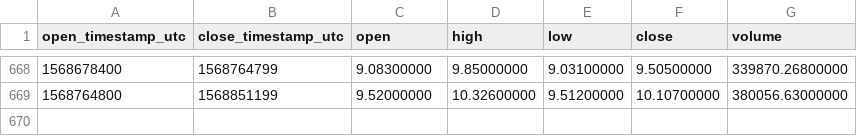
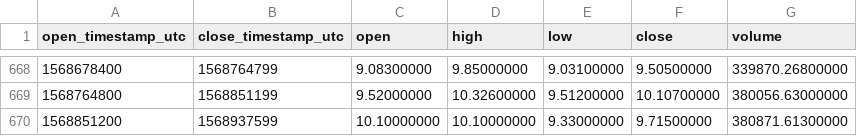
Before and after one commit to cryptobigbro/binance-NEOUSDT, a CSV file: binance-NEOUSDT-1d.csv, drawn as a sheet; only a part is shown, gaps mark what is left out.

Commit message:
Update OHLCV data.

```diff
--- a/binance-NEOUSDT-1d.csv
+++ b/binance-NEOUSDT-1d.csv
@@ -669 +669,2 @@ open_timestamp_utc,close_timestamp_utc,open,high,low,close,volume
 1568764800,1568851199,9.52000000,10.32600000,9.51200000,10.10700000,380056.63000000
+1568851200,1568937599,10.10000000,10.10000000,9.33000000,9.71500000,380871.61300000
```
Also changed, not shown: 1 other file.
